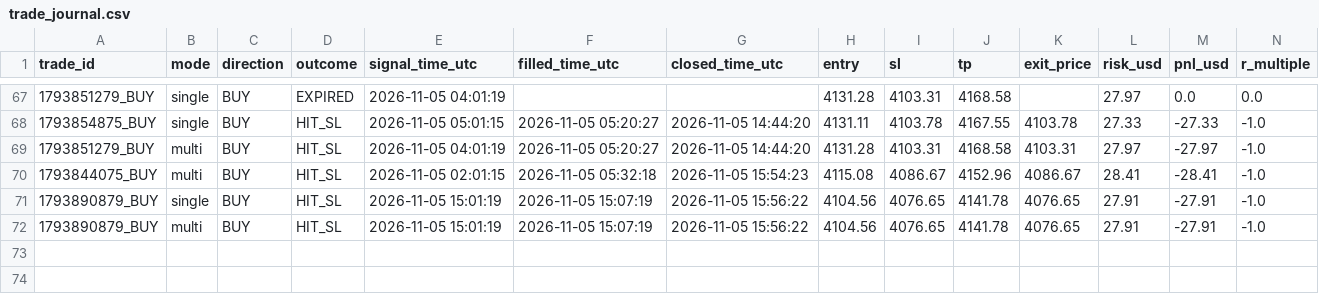
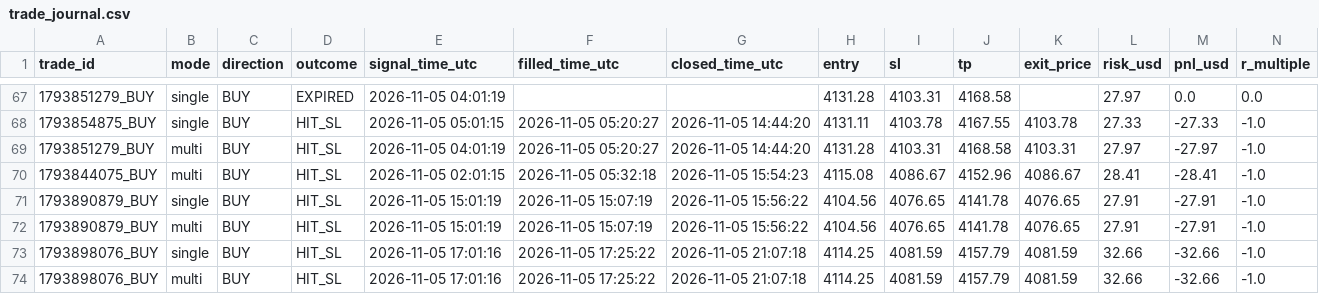
Before and after one commit to duongviethiep/gold-bot, a CSV file: trade_journal.csv, drawn as a sheet; only a part is shown, gaps mark what is left out; rows hold the shown columns only; the diff names each change by its address in the sheet, - before the commit and + after, or states it on an @@ line.

```diff
--- a/trade_journal.csv
+++ b/trade_journal.csv
+row 73: 1793898076_BUY | single | BUY | HIT_SL | 2026-11-05 17:01:16 | 2026-11-05 17:25:22 | 2026-11-05 21:07:18 | 4114.25 | 4081.59 | 4157.79 | 4081.59 | 32.66 | -32.66 | -1.0
+row 74: 1793898076_BUY | multi | BUY | HIT_SL | 2026-11-05 17:01:16 | 2026-11-05 17:25:22 | 2026-11-05 21:07:18 | 4114.25 | 4081.59 | 4157.79 | 4081.59 | 32.66 | -32.66 | -1.0
```
Also changed, not shown: 1 other file.
